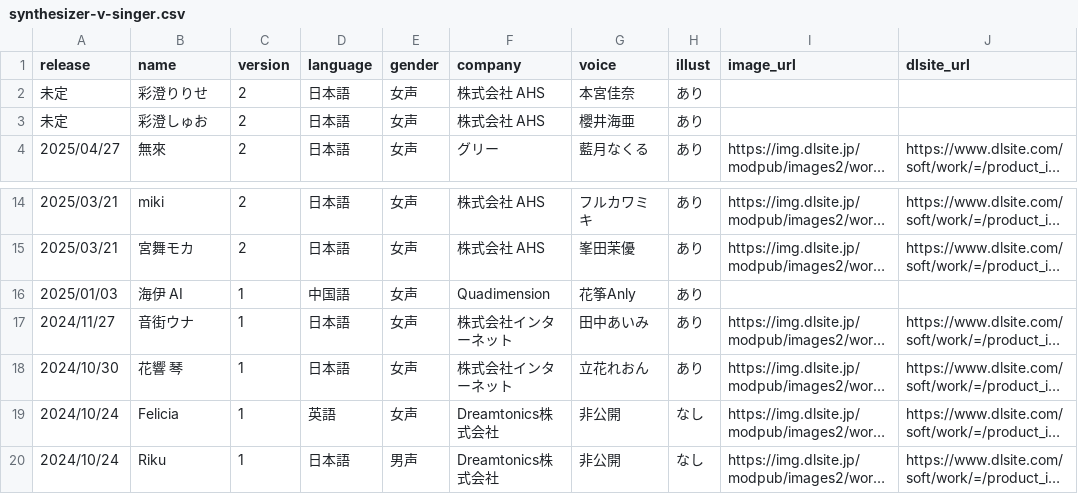
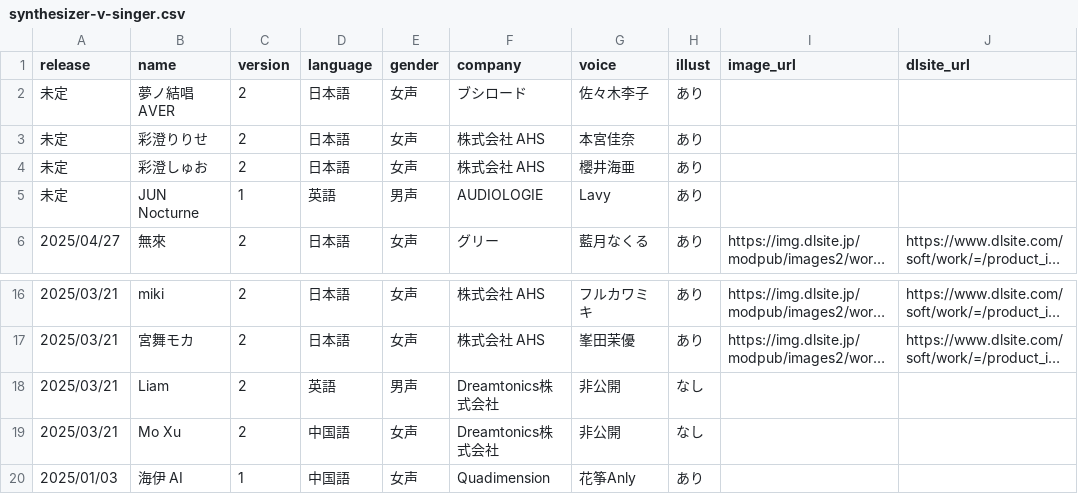
Before and after one commit to ashcolor/ashcolor-blog, a CSV file: content/data/synthesizer-v-singer.csv, drawn as a sheet; only a part is shown, gaps mark what is left out; the shorter side is filled out with more unchanged rows; long unchanged cells end in …; the diff names each change by its address in the sheet, - before the commit and + after, or states it on an @@ line.

```diff
--- a/content/data/synthesizer-v-singer.csv
+++ b/content/data/synthesizer-v-singer.csv
+row 2: 未定 | 夢ノ結唱 AVER | 2 | 日本語 | 女声 | ブシロード | 佐々木李子 | あり
+row 5: 未定 | JUN Nocturne | 1 | 英語 | 男声 | AUDIOLOGIE | Lavy | あり
+row 18: 2025/03/21 | Liam | 2 | 英語 | 男声 | Dreamtonics株式会社 | 非公開 | なし
+row 19: 2025/03/21 | Mo Xu | 2 | 中国語 | 女声 | Dreamtonics株式会社 | 非公開 | なし
```
Also changed, not shown: 2 other files.
